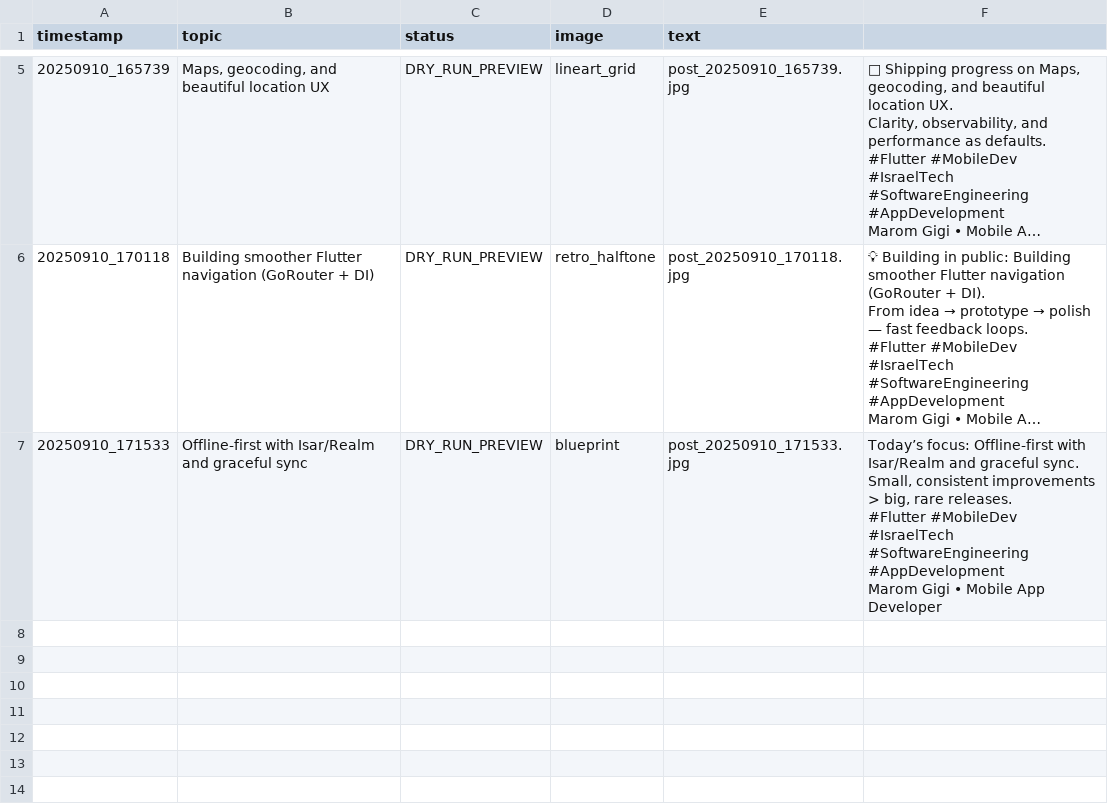
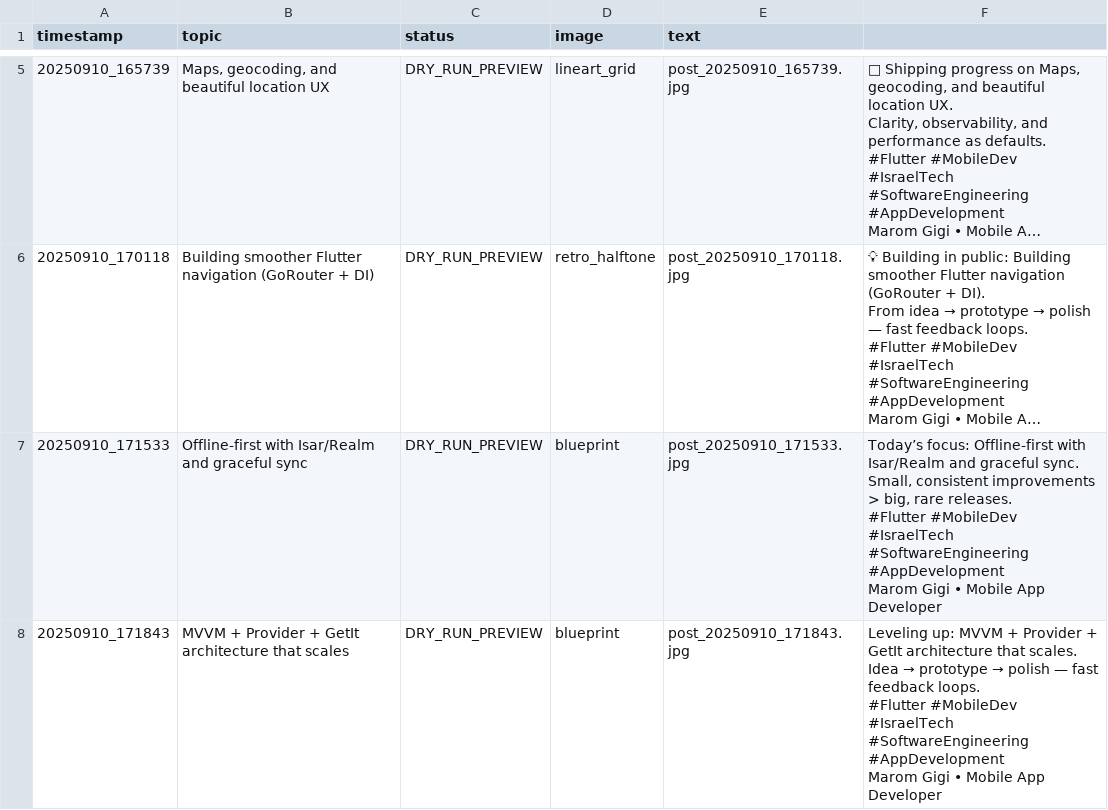
Before and after one commit to Marom313/linkedin-auto-poster-marom, a CSV file: content_log.csv, drawn as a sheet; only a part is shown, gaps mark what is left out; long unchanged cells end in …; ↵ is a line break in a cell; the diff names each change by its address in the sheet, - before the commit and + after, or states it on an @@ line.

```diff
--- a/content_log.csv
+++ b/content_log.csv
+row 8: 20250910_171843 | MVVM + Provider + GetIt architecture that scales | DRY_RUN_PREVIEW | blueprint | post_20250910_171843.jpg | Leveling up: MVVM + Provider + GetIt architecture that scales. ↵ Idea → prototype → polish — fast feedback loops. ↵ #Flutter #MobileDev #IsraelTech #SoftwareEngineering #AppDevelopment ↵ Marom Gigi • Mobile App Developer
```
Also changed, not shown: 3 other files.
